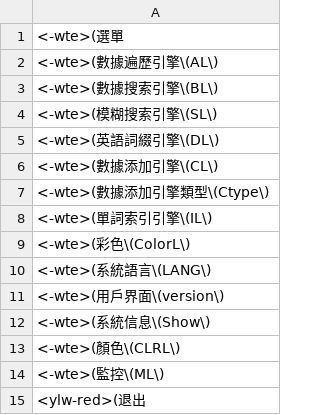
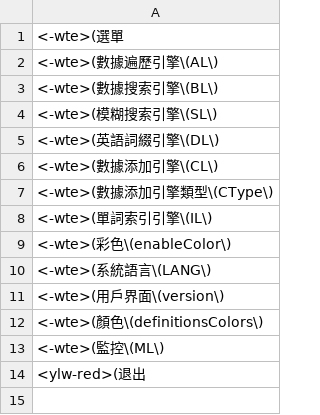
Before and after one commit to yhnnd/wordlab, a CSV file: Files/settings/Menu/SettingsMenu/engines/ch.csv, drawn as a sheet.

```diff
--- a/Files/settings/Menu/SettingsMenu/engines/ch.csv
+++ b/Files/settings/Menu/SettingsMenu/engines/ch.csv
@@ -6,9 +6,8 @@
 <-wte>(數據添加引擎\(CL\);
-<-wte>(數據添加引擎類型\(Ctype\);
+<-wte>(數據添加引擎類型\(CType\);
 <-wte>(單詞索引引擎\(IL\);
-<-wte>(彩色\(ColorL\);
+<-wte>(彩色\(enableColor\);
 <-wte>(系統語言\(LANG\);
 <-wte>(用戶界面\(version\);
-<-wte>(系統信息\(Show\);
-<-wte>(顏色\(CLRL\);
+<-wte>(顏色\(definitionsColors\);
 <-wte>(監控\(ML\);
```
Also changed, not shown: Files/settings/Menu/SettingsMenu/engines/en.csv, Files/settings/Menu/SettingsMenu/values/en.csv, 37 other files.
